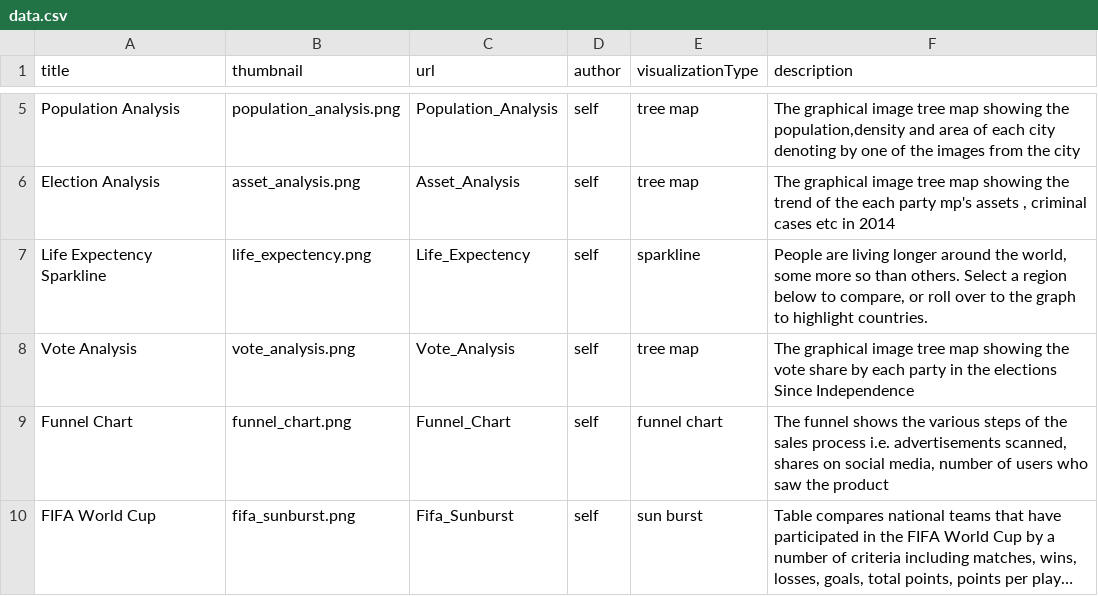
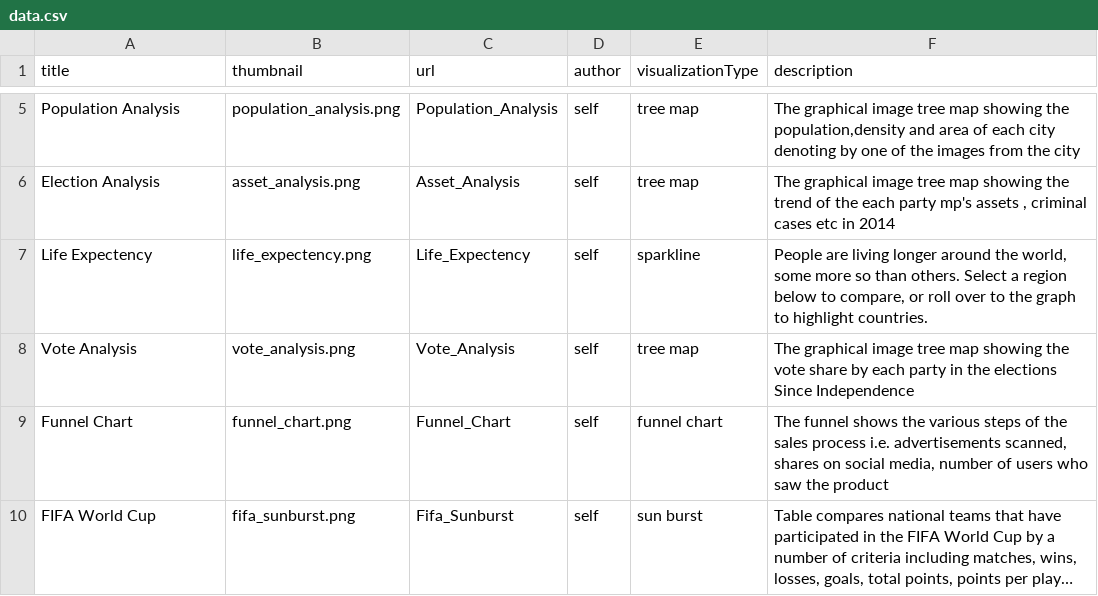
Before and after one commit to Data-Analytics/data-analytics.github.io, a CSV file: data.csv, drawn as a sheet; only a part is shown, gaps mark what is left out; long unchanged cells end in ….

Commit message:
added life expectancy charts

```diff
--- a/data.csv
+++ b/data.csv
@@ -6,3 +6,3 @@ Population Analysis,population_analysis.png,Population_Analysis,self,tree map,"T
 Election Analysis ,asset_analysis.png,Asset_Analysis,self,tree map,"The graphical image tree map showing the trend of the each party mp's assets , criminal cases etc in 2014"
-Life Expectency Sparkline,life_expectency.png,Life_Expectency,self,sparkline,"People are living longer around the world, some more so than others. Select a region below to compare, or roll over to the graph to highlight countries."
+Life Expectency ,life_expectency.png,Life_Expectency,self,sparkline,"People are living longer around the world, some more so than others. Select a region below to compare, or roll over to the graph to highlight countries."
 Vote Analysis,vote_analysis.png,Vote_Analysis,self,tree map,The graphical image tree map showing the vote share by each party in the elections Since Independence
```
